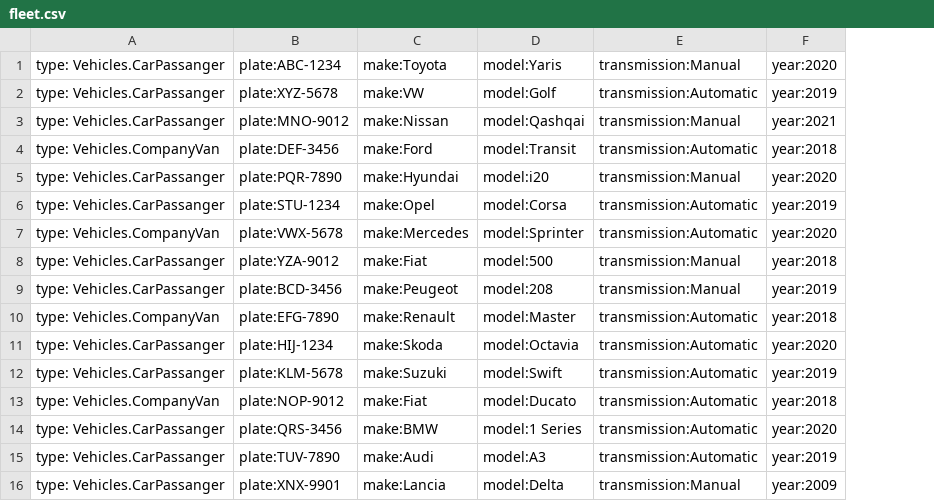
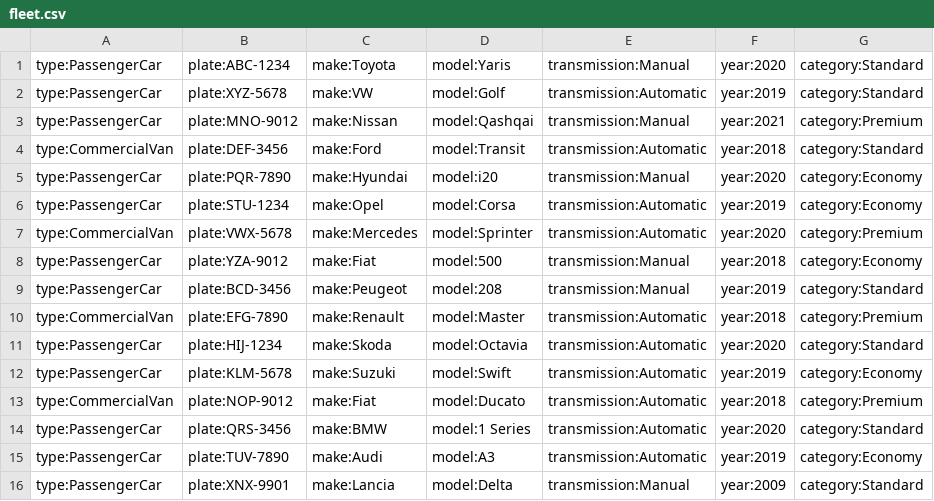
Before and after one commit to AmarildoAK/TucRentalsInc, a CSV file: TucCarRentalsInc/data/vehicles/fleet.csv, drawn as a sheet; removed rows and columns are numbered as before the commit, all else as after; the diff names each change by its address in the sheet, - before the commit and + after, or states it on an @@ line.

```diff
--- a/TucCarRentalsInc/data/vehicles/fleet.csv
+++ b/TucCarRentalsInc/data/vehicles/fleet.csv
-column A, rows 1-16: type: Vehicles.CarPassanger | type: Vehicles.CarPassanger | type: Vehicles.CarPassanger | type: Vehicles.CompanyVan | type: Vehicles.CarPassanger | type: Vehicles.CarPassanger | type: Vehicles.CompanyVan | type: Vehicles.CarPassanger | type: Vehicles.CarPassanger | type: Vehicles.CompanyVan | type: Vehicles.CarPassanger | type: Vehicles.CarPassanger | type: Vehicles.CompanyVan | type: Vehicles.CarPassanger | type: Vehicles.CarPassanger | type: Vehicles.CarPassanger
+column A, rows 1-16: type:PassengerCar | type:PassengerCar | type:PassengerCar | type:CommercialVan | type:PassengerCar | type:PassengerCar | type:CommercialVan | type:PassengerCar | type:PassengerCar | type:CommercialVan | type:PassengerCar | type:PassengerCar | type:CommercialVan | type:PassengerCar | type:PassengerCar | type:PassengerCar
+column G, rows 1-16: category:Standard | category:Standard | category:Premium | category:Standard | category:Economy | category:Economy | category:Premium | category:Economy | category:Standard | category:Premium | category:Standard | category:Economy | category:Premium | category:Standard | category:Economy | category:Standard
```
Also changed, not shown: TucCarRentalsInc/data/agents/agents.csv, 8 other files.
